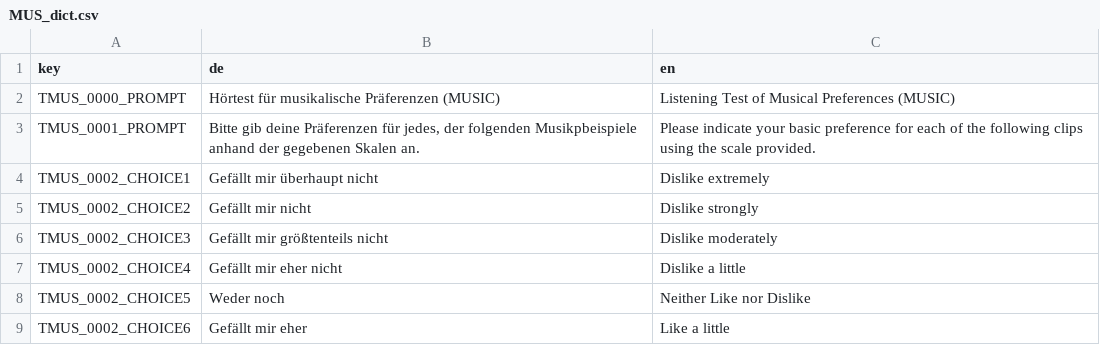
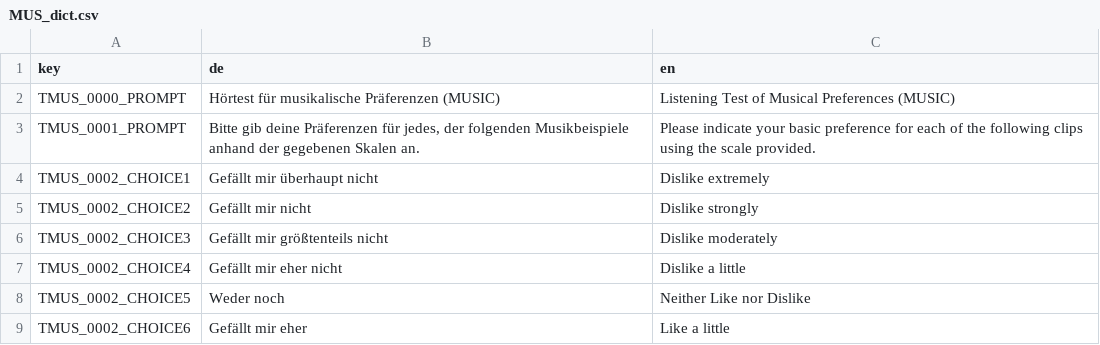
Before and after one commit to fmhoeger/psyquest, a CSV file: data_raw/dicts/MUS_dict.csv, drawn as a sheet; only a part is shown.

```diff
--- a/data_raw/dicts/MUS_dict.csv
+++ b/data_raw/dicts/MUS_dict.csv
@@ -2,3 +2,3 @@
 "TMUS_0000_PROMPT";"Hörtest für musikalische Präferenzen (MUSIC)";"Listening Test of Musical Preferences (MUSIC)"
-"TMUS_0001_PROMPT";"Bitte gib deine Präferenzen für jedes, der folgenden Musikpbeispiele anhand der gegebenen Skalen an.";"Please indicate your basic preference for each of the following clips using the scale provided."
+"TMUS_0001_PROMPT";"Bitte gib deine Präferenzen für jedes, der folgenden Musikbeispiele anhand der gegebenen Skalen an.";"Please indicate your basic preference for each of the following clips using the scale provided."
 "TMUS_0002_CHOICE1";"Gefällt mir überhaupt nicht";"Dislike extremely"
```
Also changed, not shown: data_raw/dicts/SES_dict.csv, 8 other files.
